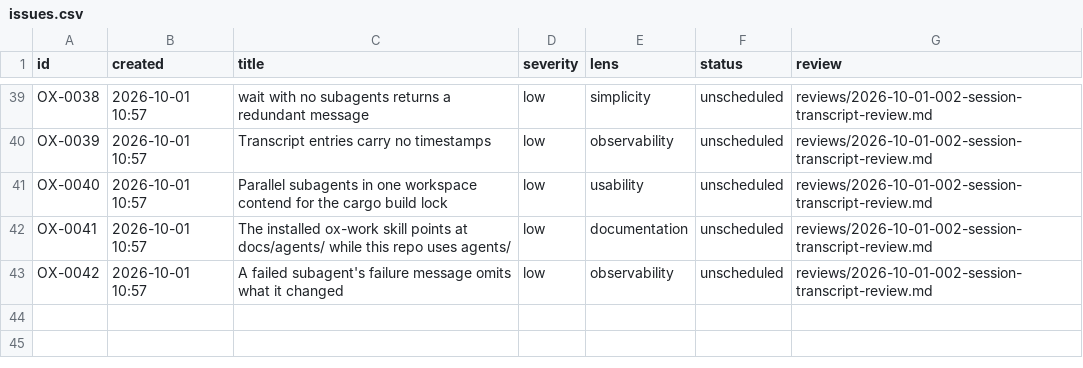
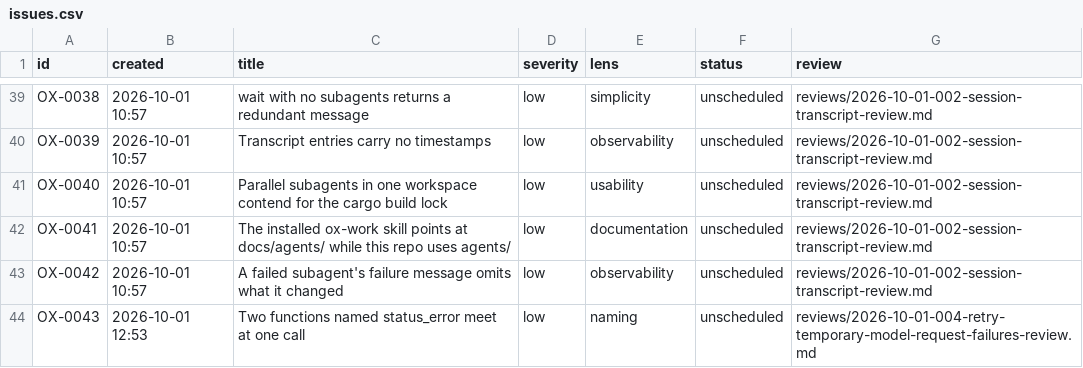
Before and after one commit to kkestell/ox, a CSV file: agents/issues.csv, drawn as a sheet; only a part is shown, gaps mark what is left out; the diff names each change by its address in the sheet, - before the commit and + after, or states it on an @@ line.

Commit message:
Review retrying temporary model request failures

```diff
--- a/agents/issues.csv
+++ b/agents/issues.csv
+row 44: OX-0043 | 2026-10-01 12:53 | Two functions named status_error meet at one call | low | naming | unscheduled | reviews/2026-10-01-004-retry-temporary-model-request-failures-review.md
```
Also changed, not shown: 3 other files.
